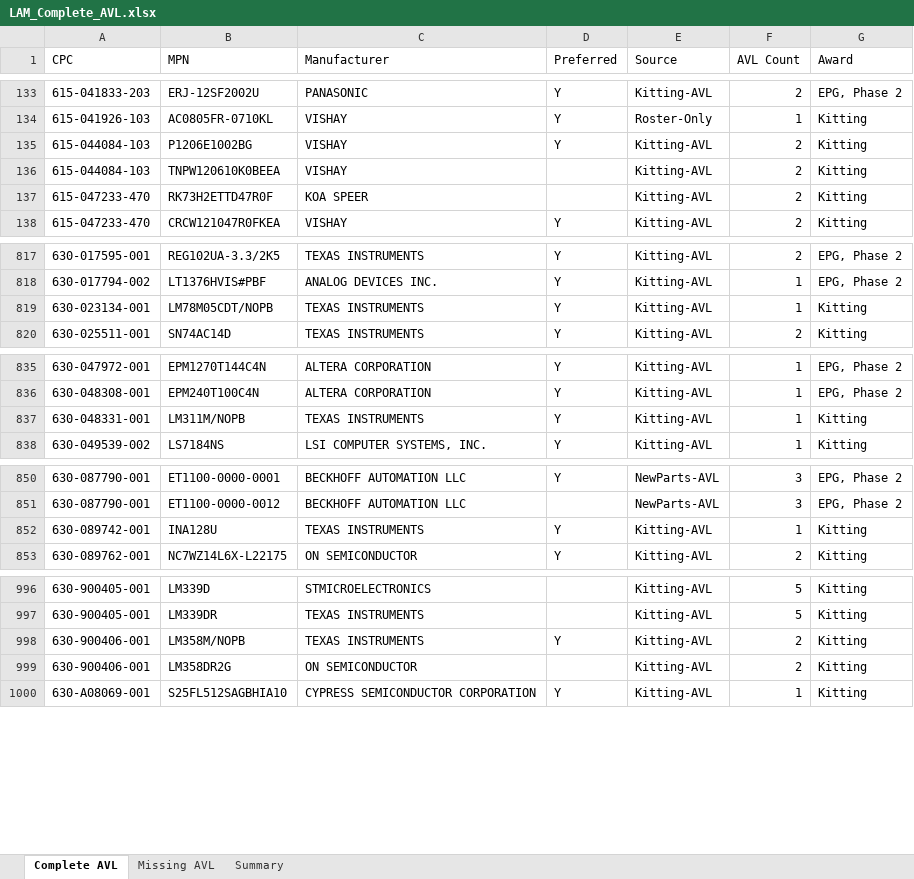
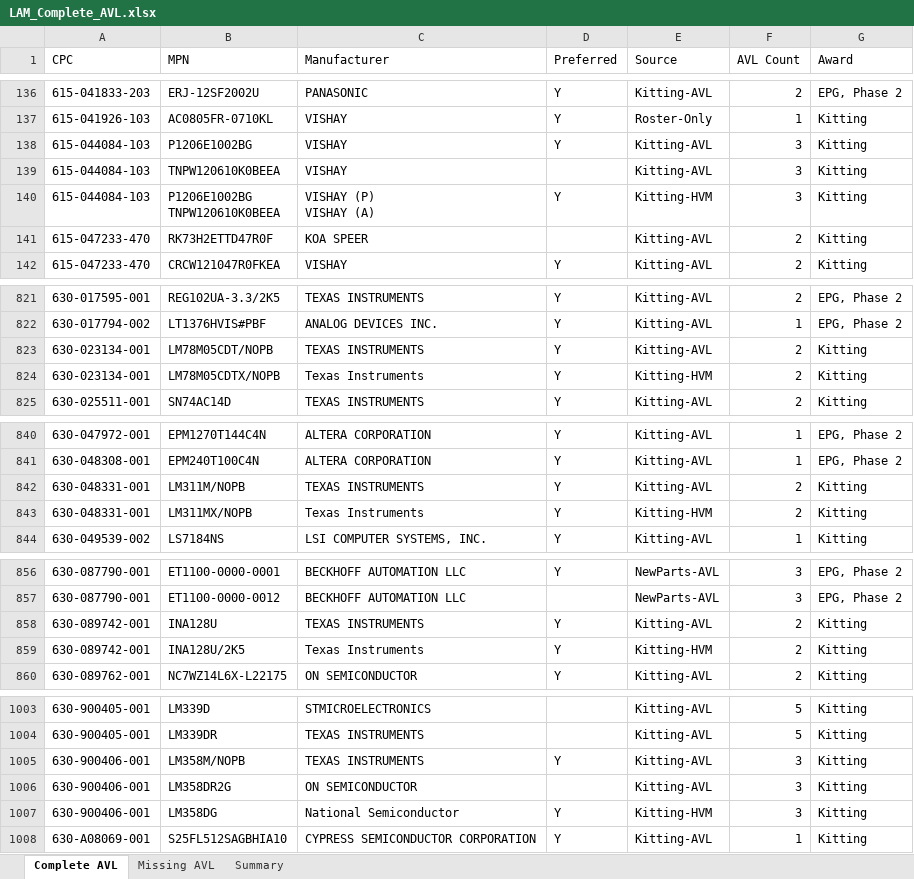
Before and after one commit to AstuteGroup/astute-workinstructions, an Excel workbook: Trading Analysis/LAM 3PL/LAM_Complete_AVL.xlsx, sheet Complete AVL, drawn as a sheet; only a part is shown, gaps mark what is left out; values as stored, in another font and other column widths than the file's, no borders; addresses are those after the commit; ↵ is a line break in a cell; the diff covers the shown part only; the diff names each change by its address in the sheet, - before the commit and + after, or states it on an @@ line.

```diff
--- a/Trading Analysis/LAM 3PL/LAM_Complete_AVL.xlsx (sheet Complete AVL)
+++ b/Trading Analysis/LAM 3PL/LAM_Complete_AVL.xlsx (sheet Complete AVL)
-F138:F139 (AVL Count): 2
+F138:F139 (AVL Count): 3
+row 140: 615-044084-103 | P1206E1002BG ↵ TNPW120610K0BEEA | VISHAY (P) ↵ VISHAY (A) | Y | Kitting-HVM | 3 | Kitting
-F823 (AVL Count): 1
+F823 (AVL Count): 2
+row 824: 630-023134-001 | LM78M05CDTX/NOPB | Texas Instruments | Y | Kitting-HVM | 2 | Kitting
-F842 (AVL Count): 1
+F842 (AVL Count): 2
+row 843: 630-048331-001 | LM311MX/NOPB | Texas Instruments | Y | Kitting-HVM | 2 | Kitting
-F858 (AVL Count): 1
+F858 (AVL Count): 2
+row 859: 630-089742-001 | INA128U/2K5 | Texas Instruments | Y | Kitting-HVM | 2 | Kitting
-F1005:F1006 (AVL Count): 2
+F1005:F1006 (AVL Count): 3
+row 1007: 630-900406-001 | LM358DG | National Semiconductor | Y | Kitting-HVM | 3 | Kitting
```
Also changed, not shown: 6 added rows and 20 edited cells elsewhere in this sheet, sheet Missing AVL, sheet Summary, 1 other file.
